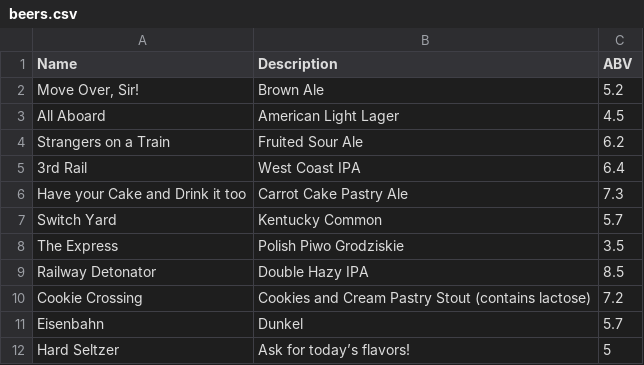
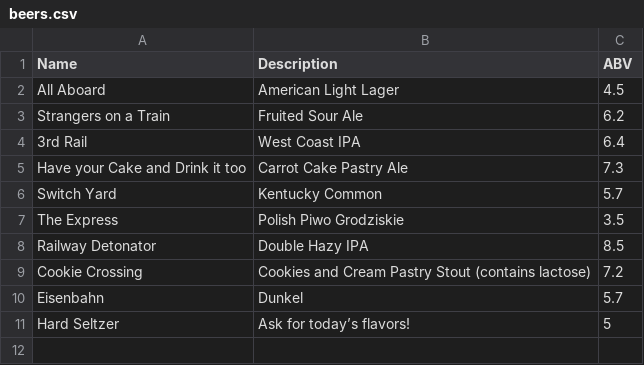
Before and after one commit to aarontkennedy/railwerks, a CSV file: static/data/beers.csv, drawn as a sheet.

Commit message:
remove beer

```diff
--- a/static/data/beers.csv
+++ b/static/data/beers.csv
@@ -1,3 +1,2 @@
 Name,Description,ABV,
-"Move Over, Sir!",Brown Ale,5.2
 All Aboard,American Light Lager,4.5
```
